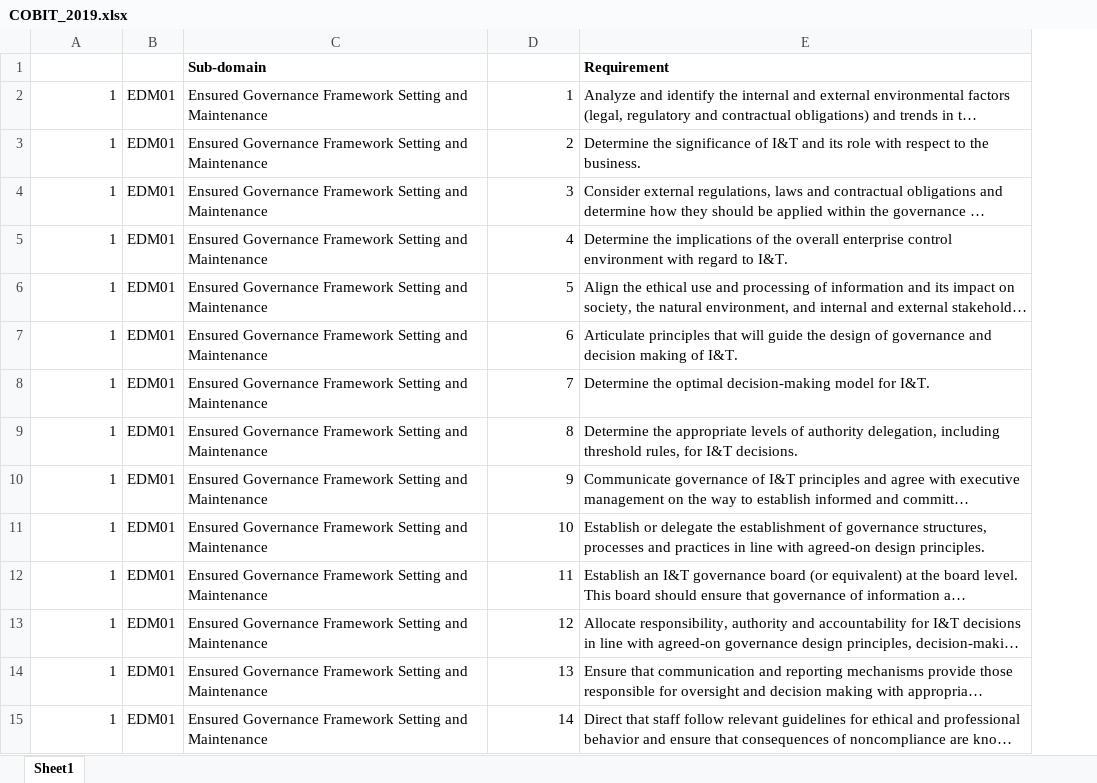
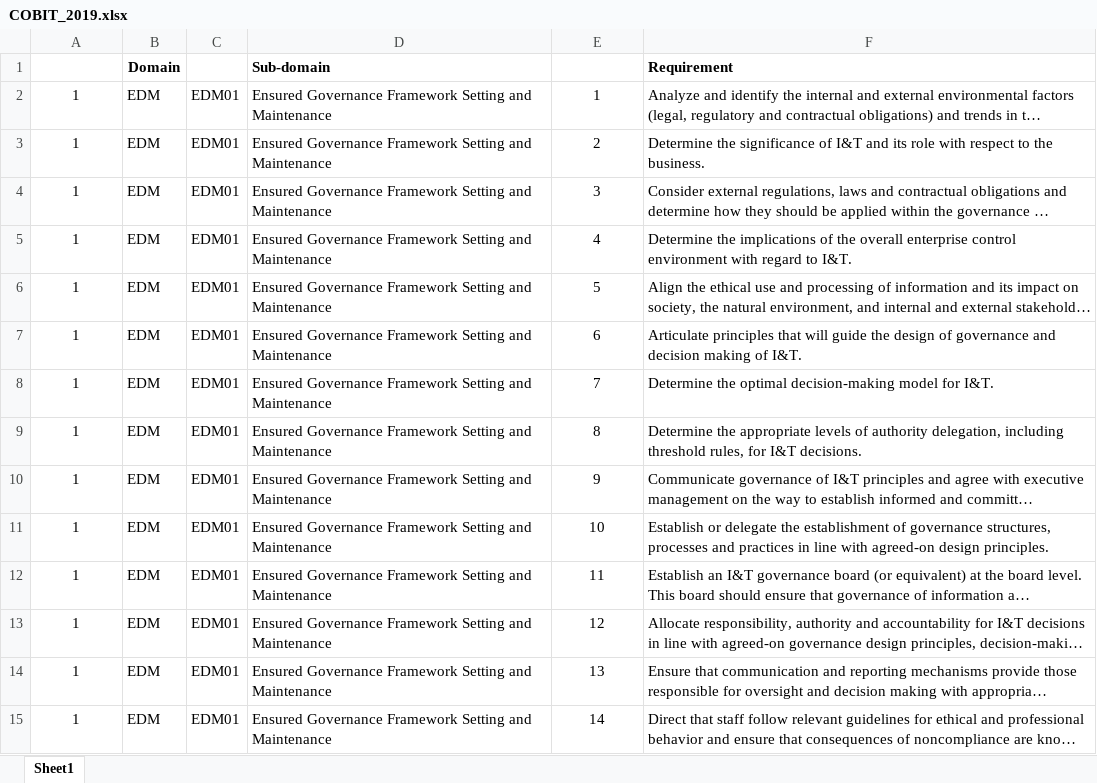
Before and after one commit to KhawajaAbdullah2000/Compliance, an Excel workbook: Audit_Code/public/COBIT_2019.xlsx, sheet Sheet1, drawn as a sheet; only a part is shown; long unchanged cells end in …; values as stored, in another font and other column widths than the file's, no borders; addresses are those after the commit; the diff covers the shown part only; the diff names each change by its address in the sheet, - before the commit and + after, or states it on an @@ line.

Commit message:
added unfirm cide for complaicn eof pci , cobit and soc2

```diff
--- a/Audit_Code/public/COBIT_2019.xlsx (sheet Sheet1)
+++ b/Audit_Code/public/COBIT_2019.xlsx (sheet Sheet1)
+column B, rows 1-15: Domain | EDM | EDM | EDM | EDM | EDM | EDM | EDM | EDM | EDM | EDM | EDM | EDM | EDM | EDM
-A2:A15 alignment: right
+A2:A15 alignment: center
-E2:E15 alignment: right
+E2:E15 alignment: center
```
Also changed, not shown: cell formats elsewhere in this sheet, Audit_Code/public/PCI_DSS_4_Multi_TSP.xlsx, Audit_Code/public/PCI_DSS_4_Single_TSP.xlsx, 12 other files.
